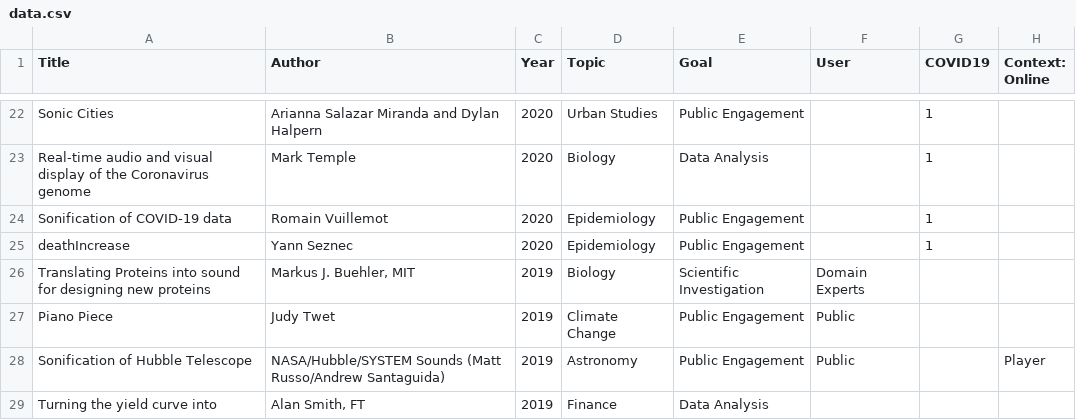
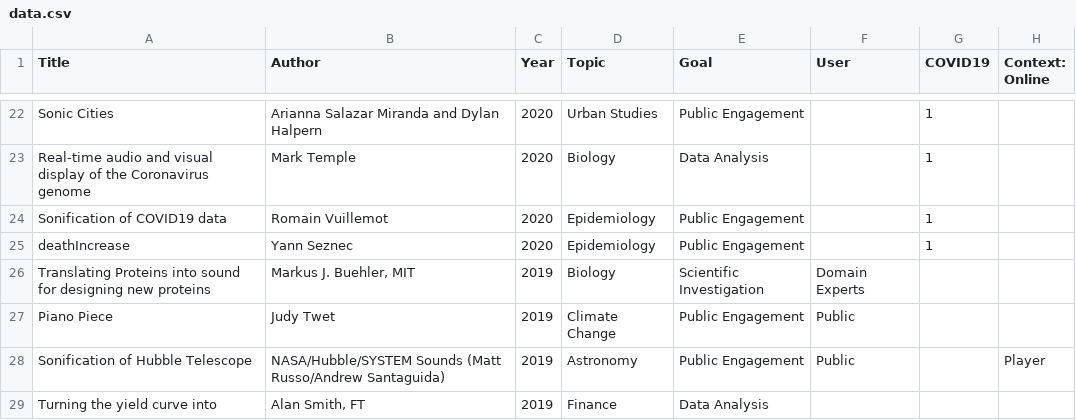
Before and after one commit to NU-Center-for-Design/sonification, a CSV file: _data/data.csv, drawn as a sheet; only a part is shown, gaps mark what is left out; the diff names each change by its address in the sheet, - before the commit and + after, or states it on an @@ line.

Commit message:
update

```diff
--- a/_data/data.csv
+++ b/_data/data.csv
-A24 (Title): Sonification of COVID-19 data
+A24 (Title): Sonification of COVID19 data
```
